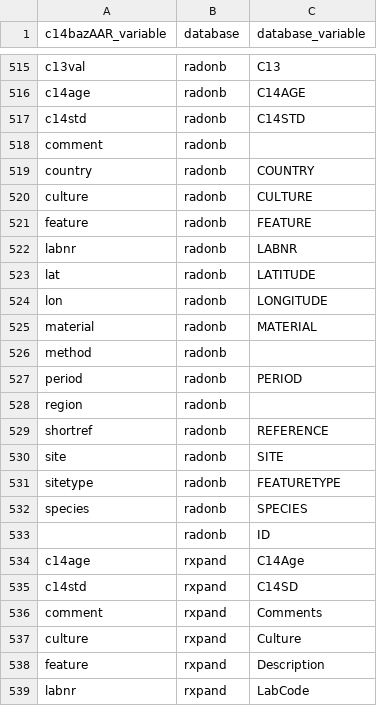
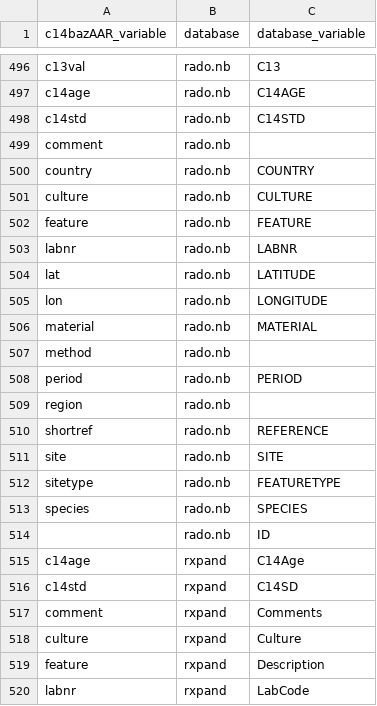
Before and after one commit to ropensci/c14bazAAR, a CSV file: data-raw/variable_reference.csv, drawn as a sheet; only a part is shown, gaps mark what is left out; addresses are those after the commit; the diff covers the shown part only; the diff names each change by its address in the sheet, - before the commit and + after, or states it on an @@ line.

Commit message:
replaced radon and radon-b with rado.nb

```diff
--- a/data-raw/variable_reference.csv
+++ b/data-raw/variable_reference.csv
-B496:B514 (database): radonb
+B496:B514 (database): rado.nb
```
Also changed, not shown: 19 removed rows elsewhere in this file, data-raw/db_info_table.csv, 10 other files.
